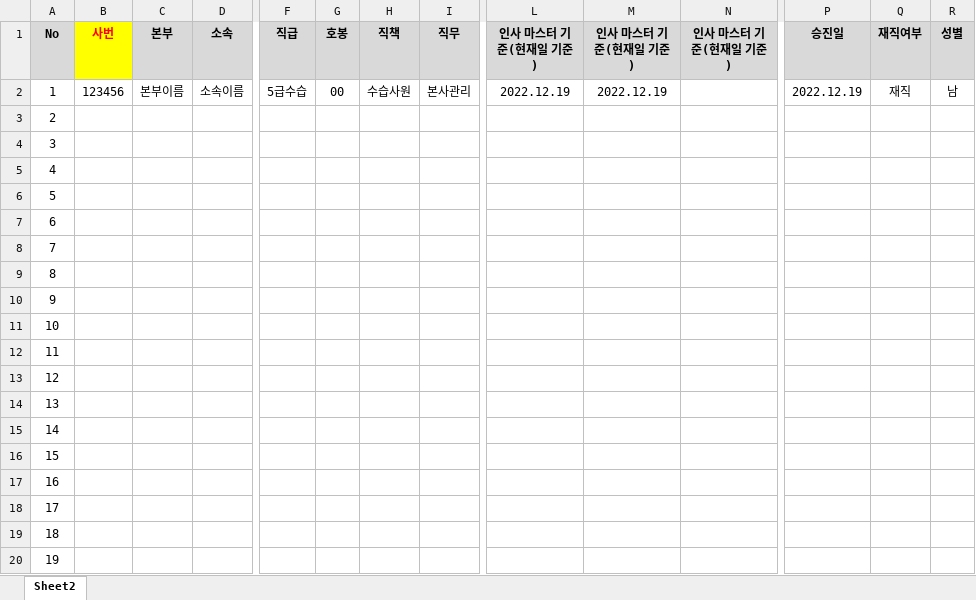
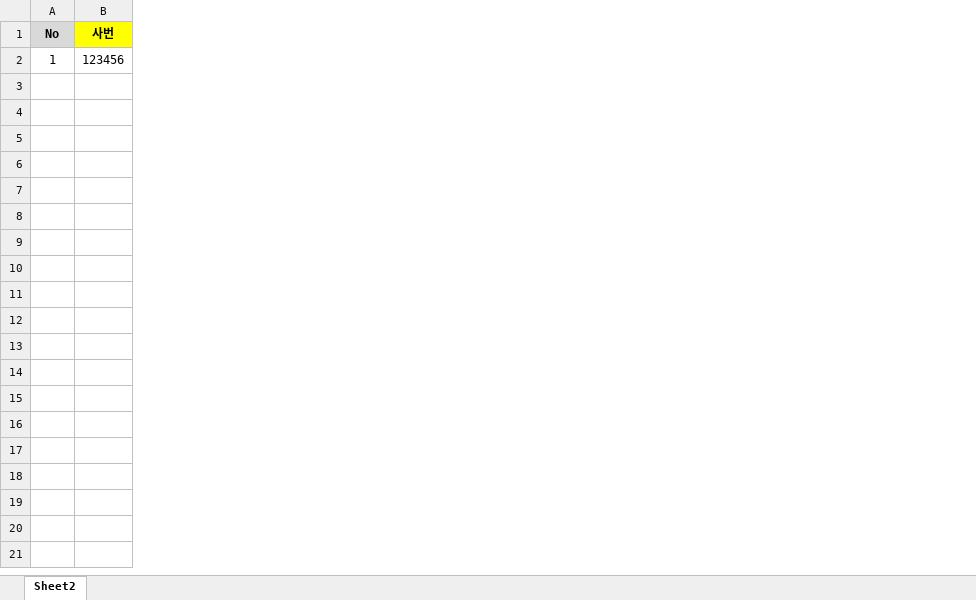
Before and after one commit to ParkHyunWoo-961012/KIS_Game, an Excel workbook: asset/example.xlsx, sheet Sheet2, drawn as a sheet; only a part is shown, gaps mark what is left out; values as stored, in another font and other column widths than the file's, no borders; charts and pictures not drawn; rows hold the shown columns only; the diff covers the shown part only; the diff names each change by its address in the sheet, - before the commit and + after, or states it on an @@ line.

```diff
--- a/asset/example.xlsx (sheet Sheet2)
+++ b/asset/example.xlsx (sheet Sheet2)
-column C (본부), row 2: 본부이름
-column D (소속), row 2: 소속이름
-column F (직급), row 2: 5급수습
-column G (호봉), row 2: 00
-column H (직책), row 2: 수습사원
-column I (직무), row 2: 본사관리
-column L (인사 마스터 기준(현재일 기준)), row 2: 2022.12.19
-column M (인사 마스터 기준(현재일 기준)), row 2: 2022.12.19
-column N (인사 마스터 기준(현재일 기준)), empty
-column P (승진일), row 2: 2022.12.19
-column Q (재직여부), row 2: 재직
-column R (성별), row 2: 남
-B1 text colour: #FF0000
+B1 text colour: black
-row 3: 2
-row 4: 3
-row 5: 4
-row 6: 5
-row 7: 6
-row 8: 7
-row 9: 8
-row 10: 9
-row 11: 10
-row 12: 11
-row 13: 12
-row 14: 13
-row 15: 14
-row 16: 15
-row 17: 16
-row 18: 17
-row 19: 18
-row 20: 19
```
Also changed, not shown: 34 removed rows and cell formats elsewhere in this sheet, charts or pictures, 1 other file.
